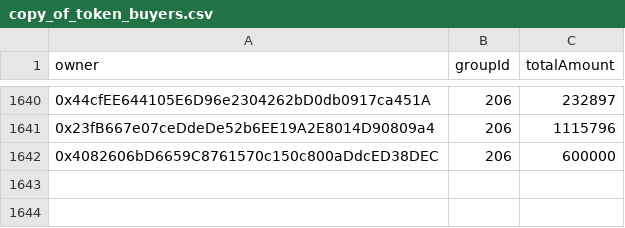
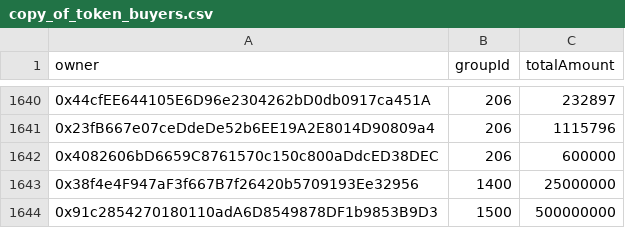
Before and after one commit to Gaimin-io-Limited/gmrx-vesting, a CSV file: scripts/data/copy_of_token_buyers.csv, drawn as a sheet; only a part is shown, gaps mark what is left out.

```diff
--- a/scripts/data/copy_of_token_buyers.csv
+++ b/scripts/data/copy_of_token_buyers.csv
@@ -1642 +1642,3 @@ owner,groupId,totalAmount
 0x4082606bD6659C8761570c150c800aDdcED38DEC,206,600000
+0x38f4e4F947aF3f667B7f26420b5709193Ee32956,1400,25000000
+0x91c2854270180110adA6D8549878DF1b9853B9D3,1500,500000000
```
Also changed, not shown: scripts/data/results.csv, 3 other files.
